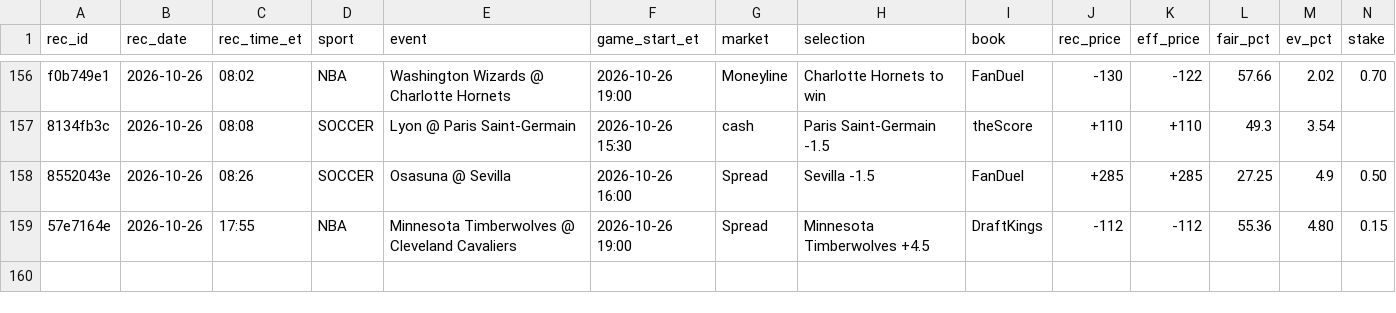
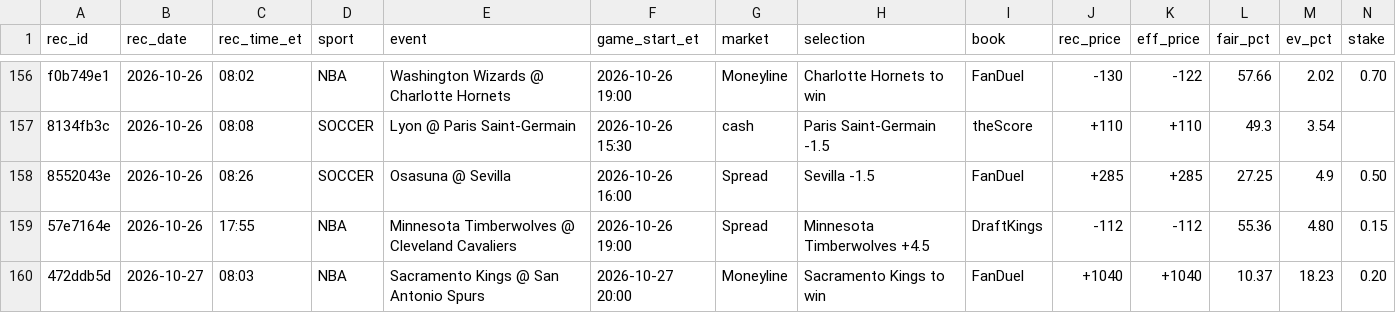
Before and after one commit to s-chuch/bet-dashboard, a CSV file: data/recommendations.csv, drawn as a sheet; only a part is shown, gaps mark what is left out; rows hold the shown columns only; the diff names each change by its address in the sheet, - before the commit and + after, or states it on an @@ line.

```diff
--- a/data/recommendations.csv
+++ b/data/recommendations.csv
+row 160: 472ddb5d | 2026-10-27 | 08:03 | NBA | Sacramento Kings @ San Antonio Spurs | 2026-10-27 20:00 | Moneyline | Sacramento Kings to win | FanDuel | +1040 | +1040 | 10.37 | 18.23 | 0.20
```
Also changed, not shown: data/balances.csv, data/bets.csv, 5 other files.
